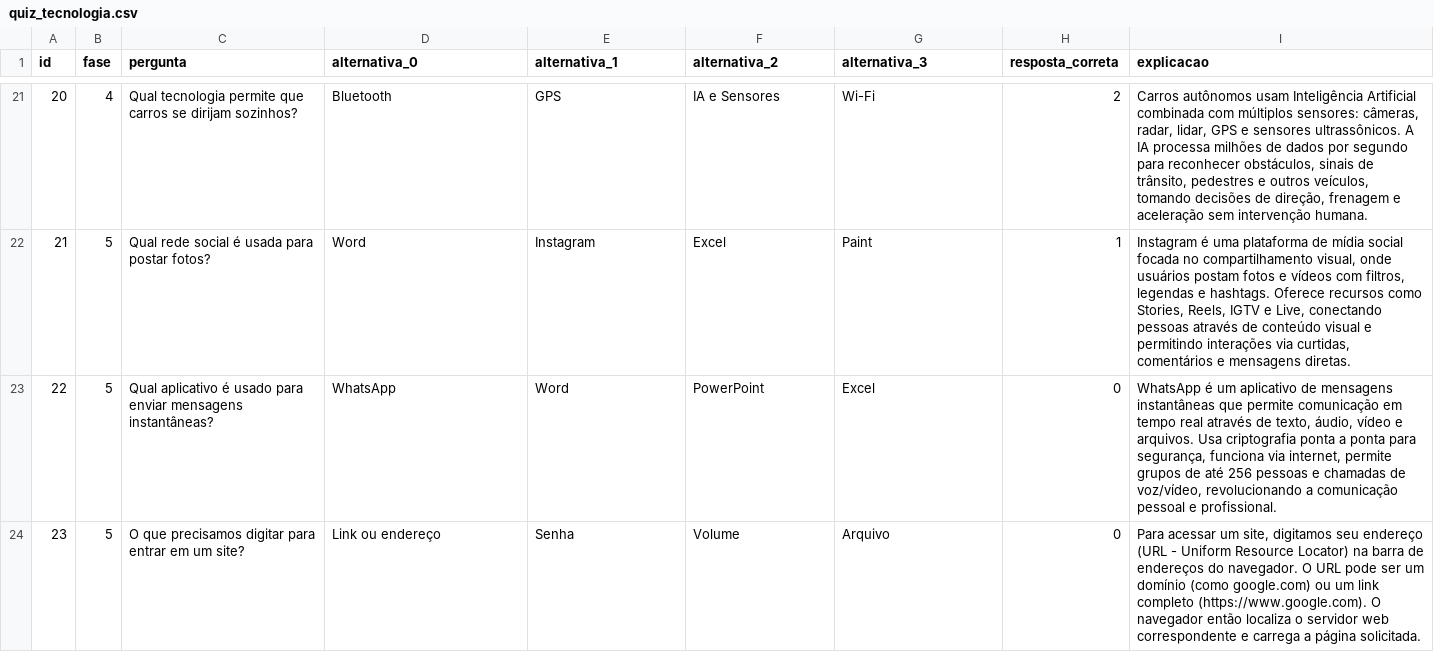
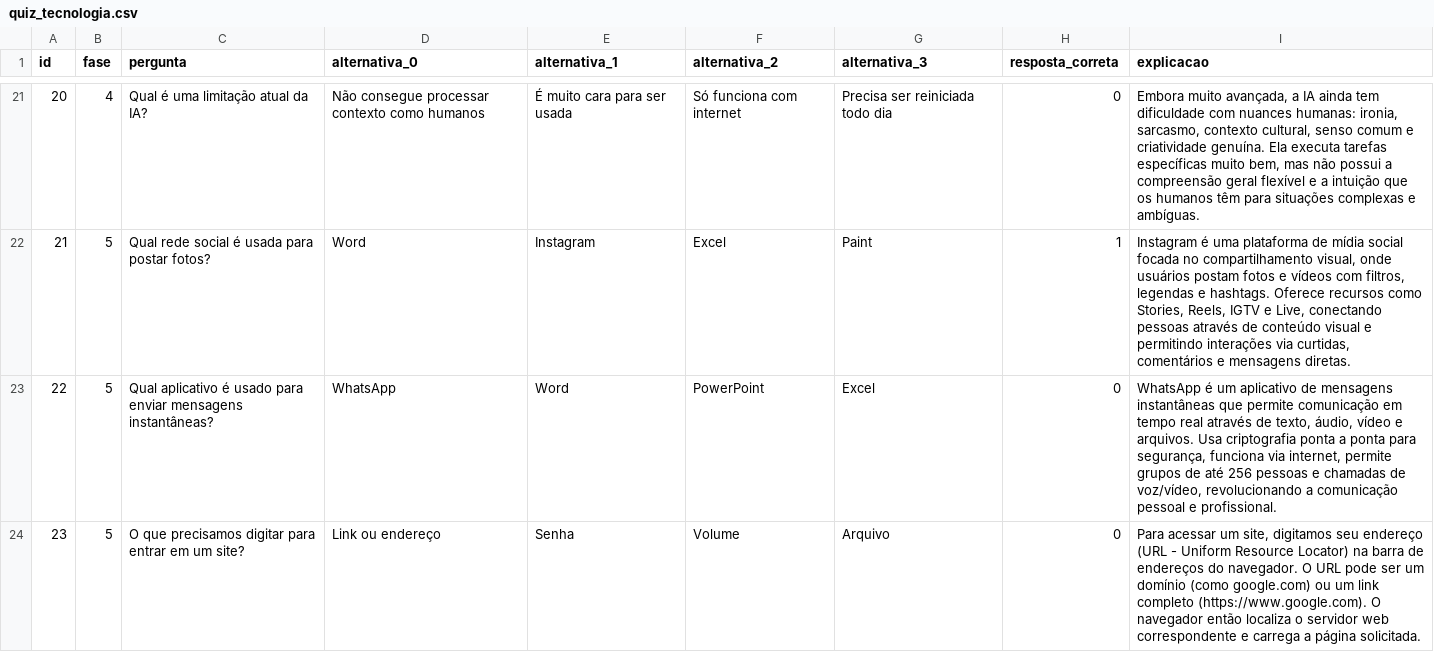
Before and after one commit to JovensTalentosIFFC/quizjs, a CSV file: src/assets/quiz_tecnologia.csv, drawn as a sheet; only a part is shown, gaps mark what is left out; the diff covers the shown part only.

```diff
--- a/src/assets/quiz_tecnologia.csv
+++ b/src/assets/quiz_tecnologia.csv
@@ -21,2 +21,2 @@ id;fase;pergunta;alternativa_0;alternativa_1;alternativa_2;alternativa_3;respost
-20;4;Qual tecnologia permite que carros se dirijam sozinhos?;Bluetooth;GPS;IA e Sensores;Wi-Fi;2;Carros autônomos usam Inteligência Artificial combinada com múltiplos sensores: câmeras, radar, lidar, GPS e sensores ultrassônicos. A IA processa milhões de dados por segundo para reconhecer obstáculos, sinais de trânsito, pedestres e outros veículos, tomando decisões de direção, frenagem e aceleração sem intervenção humana.
+20;4;Qual é uma limitação atual da IA?;Não consegue processar contexto como humanos;É muito cara para ser usada;Só funciona com internet;Precisa ser reiniciada todo dia;0;Embora muito avançada, a IA ainda tem dificuldade com nuances humanas: ironia, sarcasmo, contexto cultural, senso comum e criatividade genuína. Ela executa tarefas específicas muito bem, mas não possui a compreensão geral flexível e a intuição que os humanos têm para situações complexas e ambíguas.
 21;5;Qual rede social é usada para postar fotos?;Word;Instagram;Excel;Paint;1;Instagram é uma plataforma de mídia social focada no compartilhamento visual, onde usuários postam fotos e vídeos com filtros, legendas e hashtags. Oferece recursos como Stories, Reels, IGTV e Live, conectando pessoas através de conteúdo visual e permitindo interações via curtidas, comentários e mensagens diretas.
```
Also changed, not shown: 93 edited cells elsewhere in this file, 1 other file.
